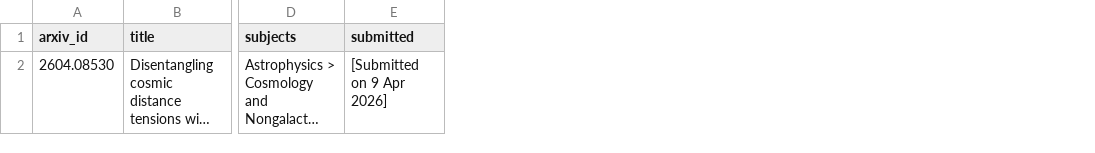
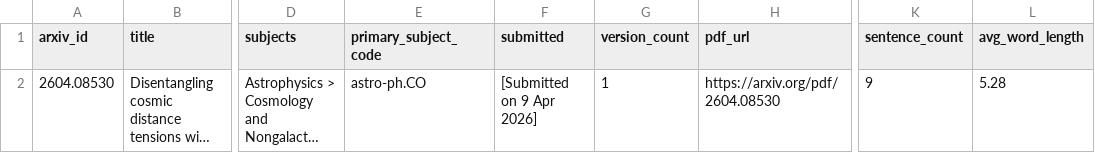
Before and after one commit to vnallam09/nlp-05, a CSV file: data/processed/teja_processed.csv, drawn as a sheet; only a part is shown, gaps mark what is left out; long unchanged cells end in …; the diff names each change by its address in the sheet, - before the commit and + after, or states it on an @@ line.

```diff
--- a/data/processed/teja_processed.csv
+++ b/data/processed/teja_processed.csv
+column E (primary_subject_code), row 2: astro-ph.CO
+column G (version_count), row 2: 1
+column H (pdf_url), row 2: https://arxiv.org/pdf/2604.08530
+column K (sentence_count), row 2: 9
+column L (avg_word_length), row 2: 5.28
```
Also changed, not shown: 6 other files.
